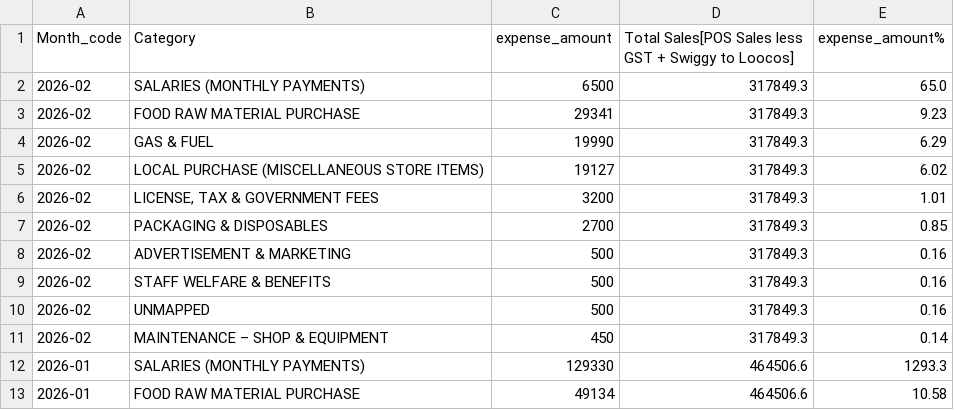
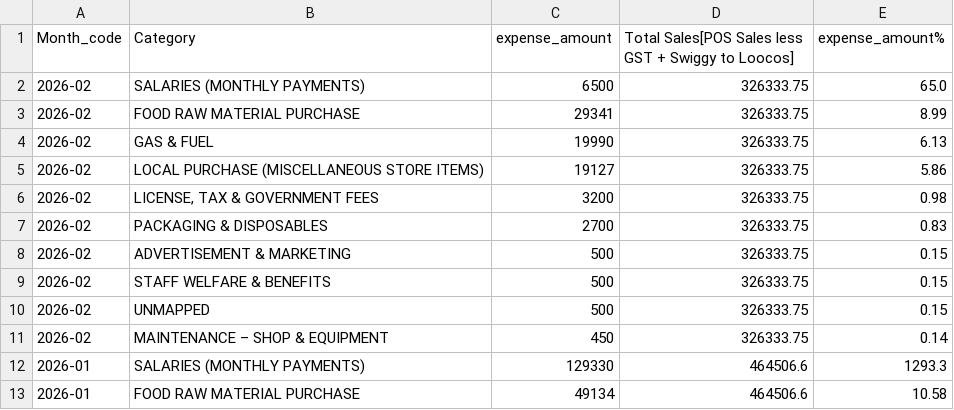
Before and after one commit to arjunotp/Dashboard, a CSV file: expense_category_percentage.csv, drawn as a sheet; only a part is shown.

Commit message:
Upload CSV expense_category_percentage.csv

```diff
--- a/expense_category_percentage.csv
+++ b/expense_category_percentage.csv
@@ -1,12 +1,12 @@
 Month_code,Category,expense_amount,Total Sales[POS Sales less GST + Swiggy to Loocos],expense_amount%
-2026-02,SALARIES (MONTHLY PAYMENTS),6500,317849.3,65.0
-2026-02,FOOD RAW MATERIAL PURCHASE,29341,317849.3,9.23
-2026-02,GAS & FUEL,19990,317849.3,6.29
-2026-02,LOCAL PURCHASE (MISCELLANEOUS STORE ITEMS),19127,317849.3,6.02
-2026-02,"LICENSE, TAX & GOVERNMENT FEES",3200,317849.3,1.01
-2026-02,PACKAGING & DISPOSABLES,2700,317849.3,0.85
-2026-02,ADVERTISEMENT & MARKETING,500,317849.3,0.16
-2026-02,STAFF WELFARE & BENEFITS,500,317849.3,0.16
-2026-02,UNMAPPED,500,317849.3,0.16
-2026-02,MAINTENANCE – SHOP & EQUIPMENT,450,317849.3,0.14
+2026-02,SALARIES (MONTHLY PAYMENTS),6500,326333.75,65.0
+2026-02,FOOD RAW MATERIAL PURCHASE,29341,326333.75,8.99
+2026-02,GAS & FUEL,19990,326333.75,6.13
+2026-02,LOCAL PURCHASE (MISCELLANEOUS STORE ITEMS),19127,326333.75,5.86
+2026-02,"LICENSE, TAX & GOVERNMENT FEES",3200,326333.75,0.98
+2026-02,PACKAGING & DISPOSABLES,2700,326333.75,0.83
+2026-02,ADVERTISEMENT & MARKETING,500,326333.75,0.15
+2026-02,STAFF WELFARE & BENEFITS,500,326333.75,0.15
+2026-02,UNMAPPED,500,326333.75,0.15
+2026-02,MAINTENANCE – SHOP & EQUIPMENT,450,326333.75,0.14
 2026-01,SALARIES (MONTHLY PAYMENTS),129330,464506.6,1293.3
```
